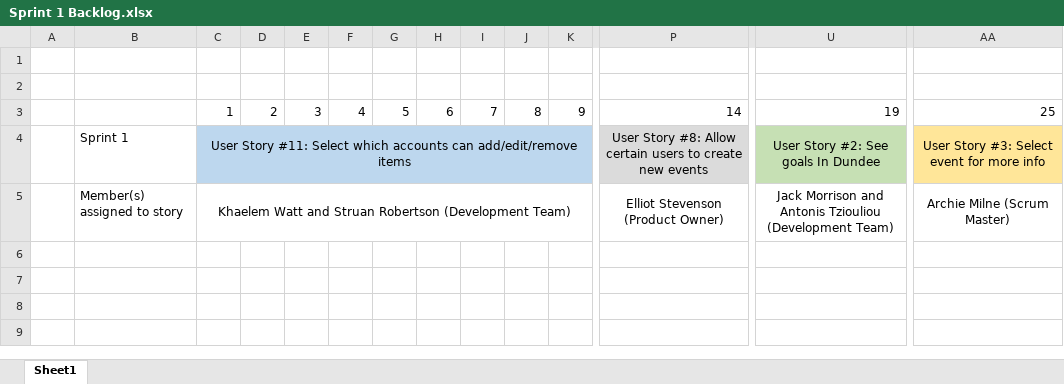
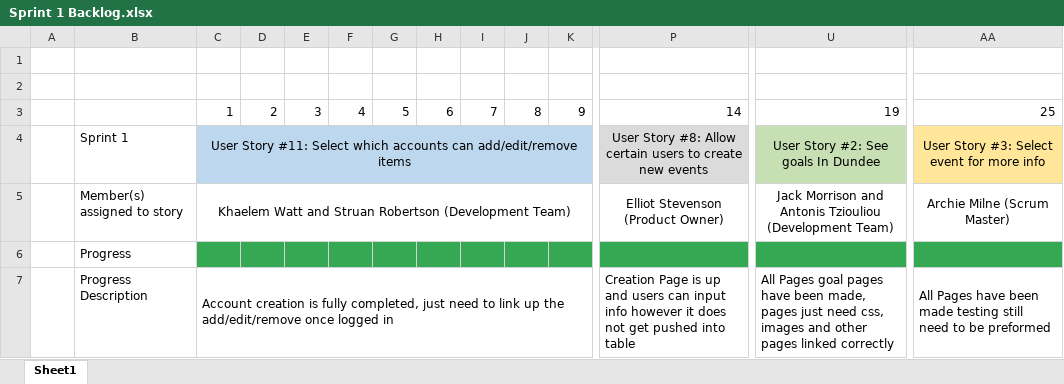
Before and after one commit to khaelemwatt/AC31007CourseworkGroup9, an Excel workbook: Sprint1/SprintBacklog/Sprint 1 Backlog.xlsx, sheet Sheet1, drawn as a sheet; only a part is shown, gaps mark what is left out; values as stored, in another font and other column widths than the file's, no borders; charts and pictures not drawn; rows hold the shown columns only; the diff names each change by its address in the sheet, - before the commit and + after, or states it on an @@ line.

Commit message:
Updated sprint backlog to reflect progress on each story

```diff
--- a/Sprint1/SprintBacklog/Sprint 1 Backlog.xlsx (sheet Sheet1)
+++ b/Sprint1/SprintBacklog/Sprint 1 Backlog.xlsx (sheet Sheet1)
+row 6:  | Progress
+row 7:  | Progress Description | Account creation is fully completed, just need to link up the add/edit/remove once logged in |  |  |  |  |  |  |  |  | Creation Page is up and users can input info however it does not get pushed into table | All Pages goal pages have been made, pages just need css, images and other pages linked correctly | All Pages have been made testing still need to be preformed
```
